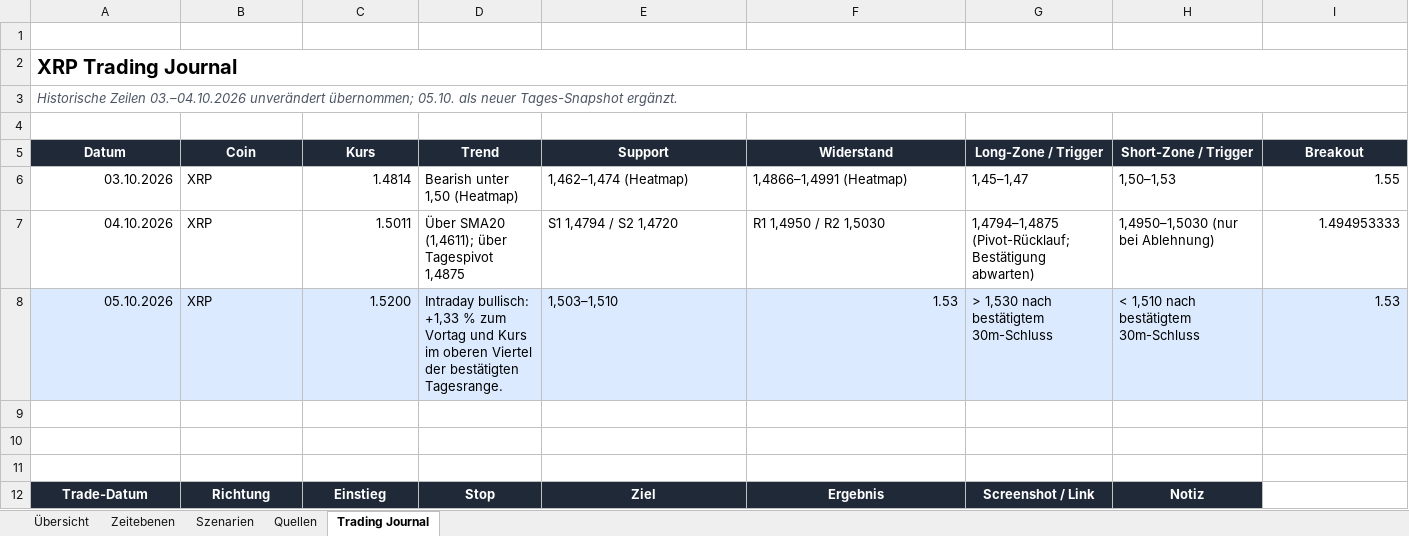
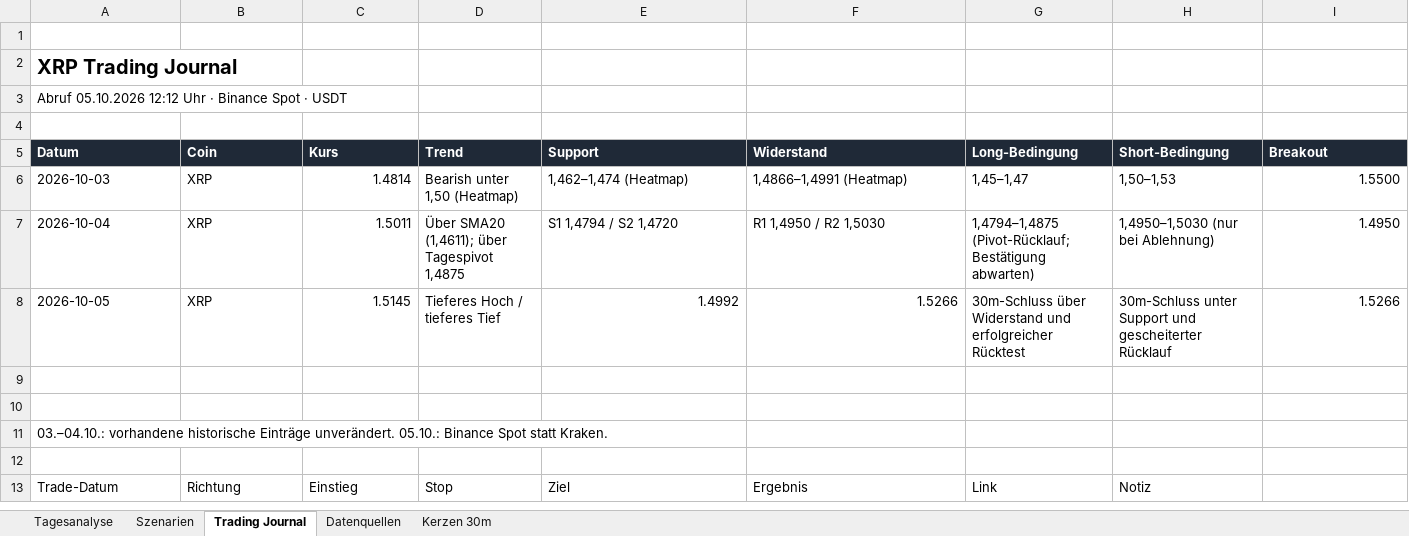
Before and after one commit to z28dgd8phw-cyber/crypto-dashboard, an Excel workbook: downloads/XRP_Tagesbericht_2026-10-05.xlsx, sheet Trading Journal, drawn as a sheet; only a part is shown; values as stored, in another font and other column widths than the file's, no borders; table styles not drawn; removed rows and columns are numbered as before the commit, all else as after; rows hold the shown columns only; the diff covers the shown part only; the diff names each change by its address in the sheet, - before the commit and + after, or states it on an @@ line.

```diff
--- a/downloads/XRP_Tagesbericht_2026-10-05.xlsx (sheet Trading Journal)
+++ b/downloads/XRP_Tagesbericht_2026-10-05.xlsx (sheet Trading Journal)
-sheet tab: Übersicht
+sheet tab: Tagesanalyse
-sheet tab: Quellen
+sheet tab: Datenquellen
-sheet tab: Zeitebenen
+sheet tab: Kerzen 30m
@@ sheet tab order changed: Tagesanalyse | Szenarien | Trading Journal | Datenquellen | Kerzen 30m @@
-A2:N2 merged
-A3 (Datum): Historische Zeilen 03.–04.10.2026 unverändert übernommen; 05.10. als neuer Tages-Snapshot ergänzt.
+A3 (Datum): Abruf 05.10.2026 12:12 Uhr · Binance Spot · USDT
@@ A3 italic: on → off, text colour: #4B5563 → black @@
-A3:N3 merged
-A5:I5 alignment: center
+A5:I5 alignment: left
-G5: Long-Zone / Trigger
+G5: Long-Bedingung
-H5: Short-Zone / Trigger
+H5: Short-Bedingung
-A6 (Datum): 03.10.2026
+A6 (Datum): 2026-10-03
-I6 (Breakout): 1.55
+I6 (Breakout): 1.5500
-A7 (Datum): 04.10.2026
+A7 (Datum): 2026-10-04
-I7 (Breakout): 1.494953333
+I7 (Breakout): 1.4950
-row 8: 05.10.2026 | XRP | 1.5200 | Intraday bullisch: +1,33 % zum Vortag und Kurs im oberen Viertel der bestätigten Tagesrange. | 1,503–1,510 | 1.53 | > 1,530 nach bestätigtem 30m-Schluss | < 1,510 nach bestätigtem 30m-Schluss | 1.53
+row 8: 2026-10-05 | XRP | 1.5145 | Tieferes Hoch / tieferes Tief | 1.4992 | 1.5266 | 30m-Schluss über Widerstand und erfolgreicher Rücktest | 30m-Schluss unter Support und gescheiterter Rücklauf | 1.5266
+row 11: 03.–04.10.: vorhandene historische Einträge unverändert. 05.10.: Binance Spot statt Kraken.
@@ A13:H13 alignment: center → left, fill: #1F2937 → none, bold: on → off, text colour: #FFFFFF → black @@
-G13 (Long-Bedingung): Screenshot / Link
+G13 (Long-Bedingung): Link
```
Also changed, not shown: 4 edited cells and cell formats elsewhere in this sheet, sheet Tagesanalyse, sheet Szenarien, sheet Datenquellen, downloads/BTC_Tagesbericht_2026-10-05.xlsx, 9 other files.
